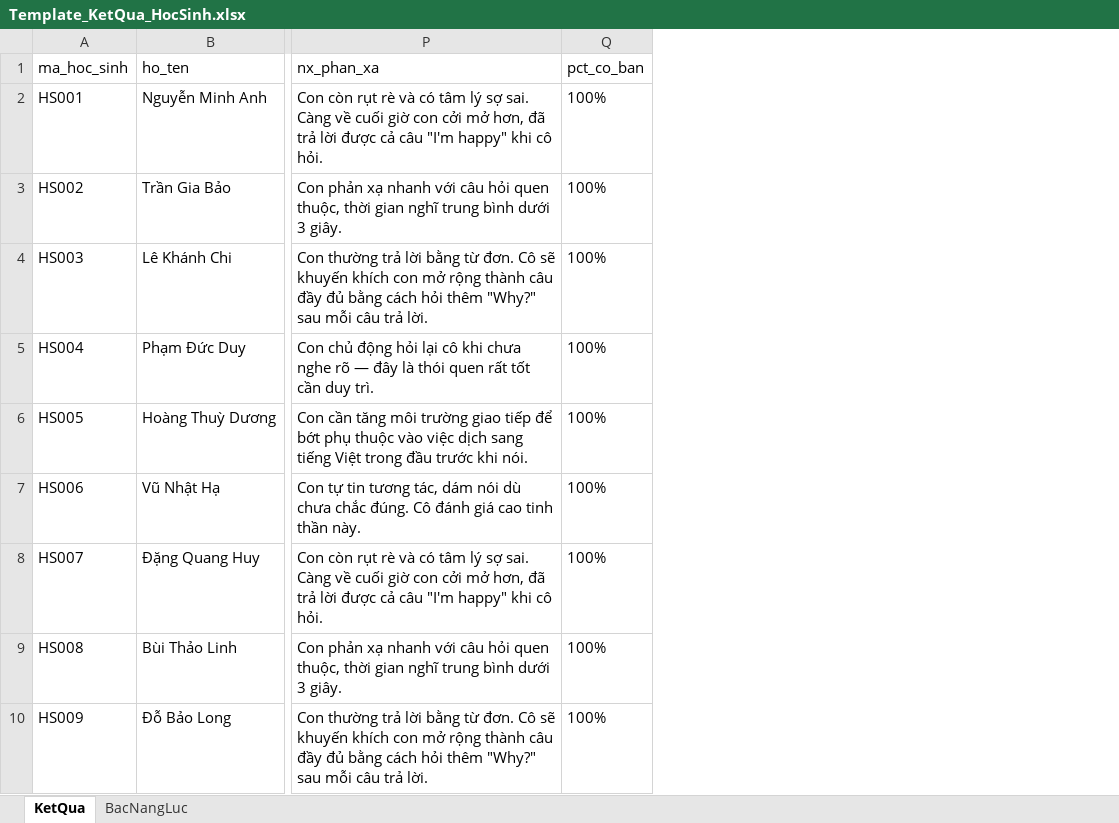
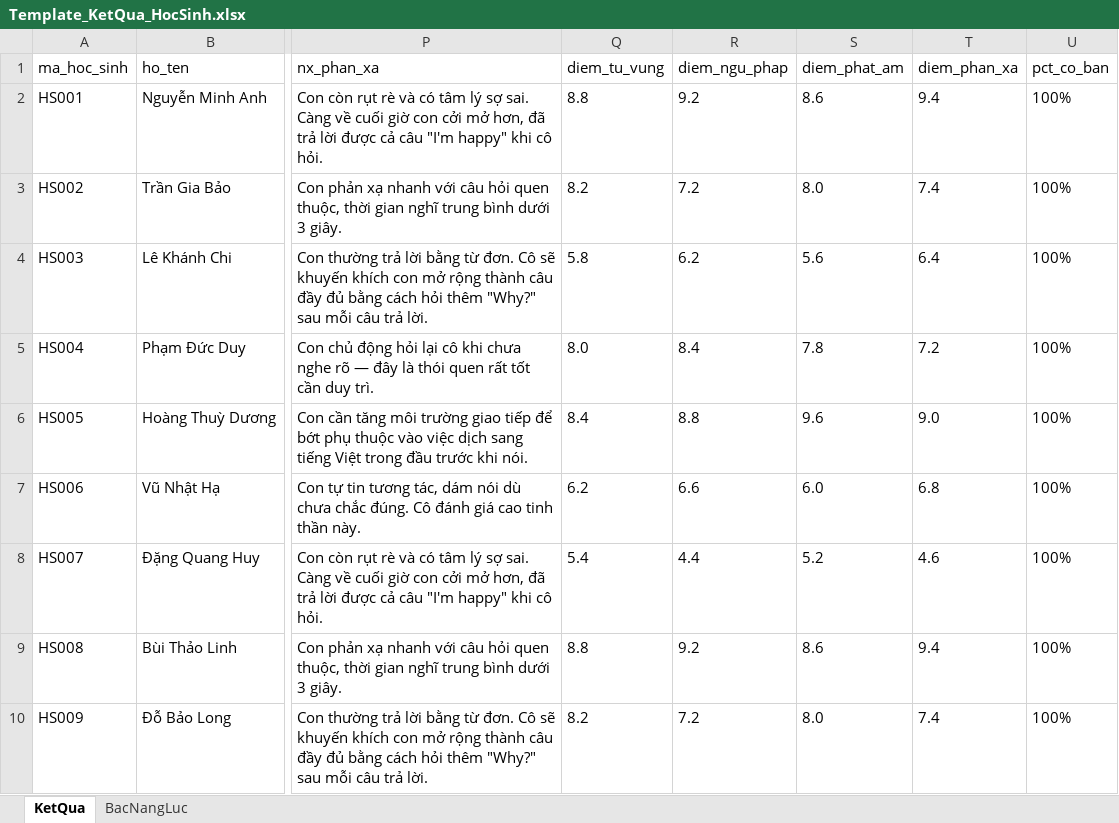
Before and after one commit to hoongp4327/test_datahs_ismart, an Excel workbook: data/Template_KetQua_HocSinh.xlsx, sheet KetQua, drawn as a sheet; only a part is shown, gaps mark what is left out; values as stored, in another font and other column widths than the file's, no borders; the diff names each change by its address in the sheet, - before the commit and + after, or states it on an @@ line.

Commit message:
feat: nang cap UI solid 100%, bieu do radar ky nang, font Montserrat va ket noi truc tiep Google Sheet

```diff
--- a/data/Template_KetQua_HocSinh.xlsx (sheet KetQua)
+++ b/data/Template_KetQua_HocSinh.xlsx (sheet KetQua)
+column Q (diem_tu_vung), rows 2-10: 8.8 | 8.2 | 5.8 | 8.0 | 8.4 | 6.2 | 5.4 | 8.8 | 8.2
+column R (diem_ngu_phap), rows 2-10: 9.2 | 7.2 | 6.2 | 8.4 | 8.8 | 6.6 | 4.4 | 9.2 | 7.2
+column S (diem_phat_am), rows 2-10: 8.6 | 8.0 | 5.6 | 7.8 | 9.6 | 6.0 | 5.2 | 8.6 | 8.0
+column T (diem_phan_xa), rows 2-10: 9.4 | 7.4 | 6.4 | 7.2 | 9.0 | 6.8 | 4.6 | 9.4 | 7.4
```
Also changed, not shown: 19 other files.
